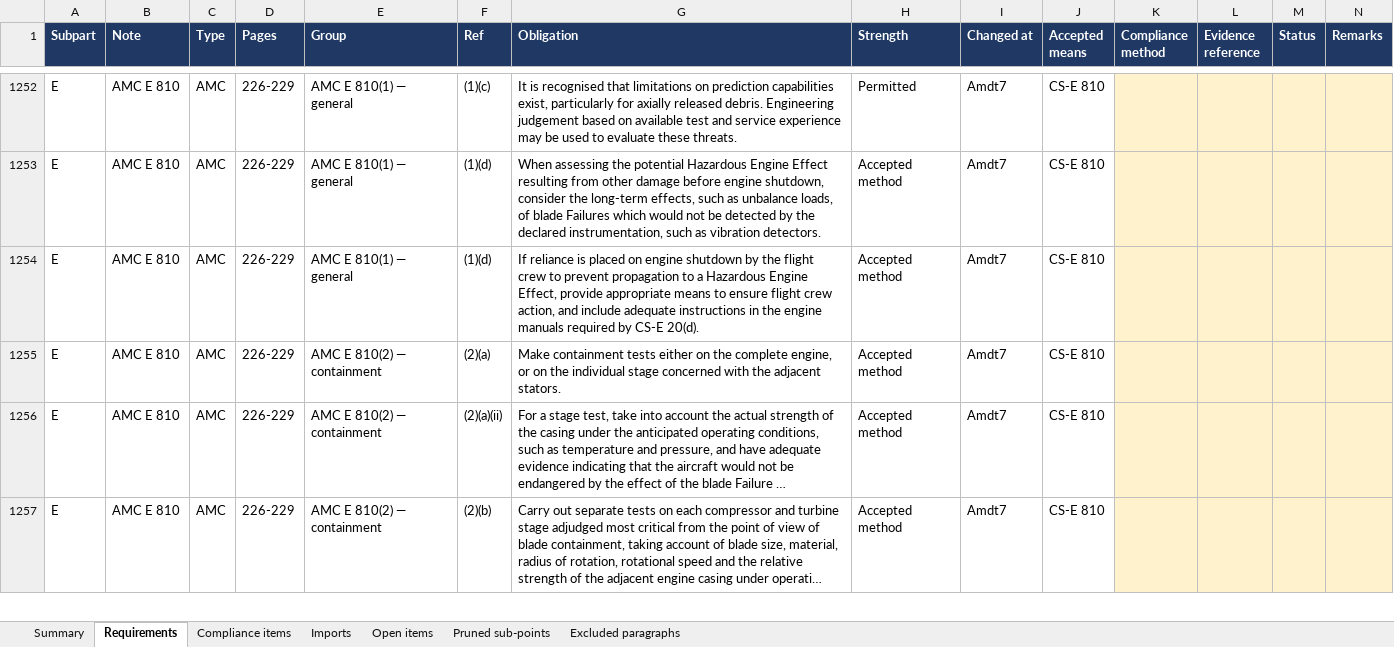
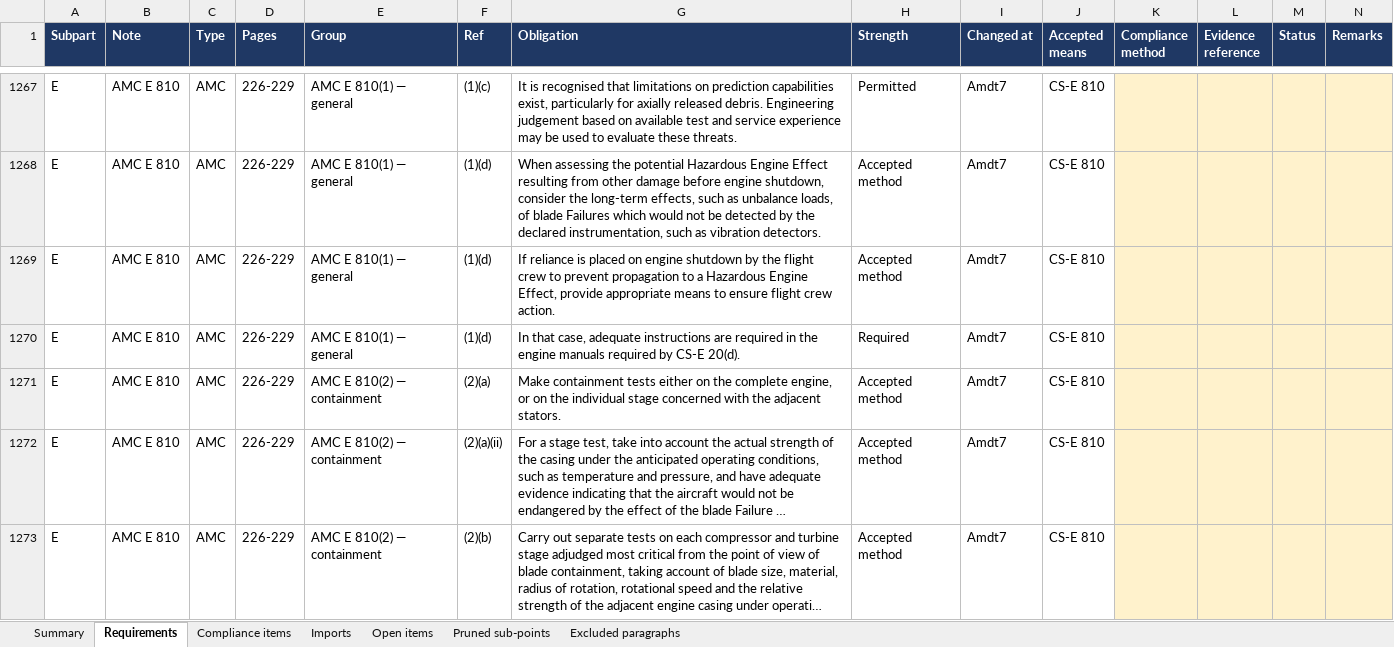
Before and after one commit to evrenge/CS-E, an Excel workbook: deck/compliance_matrix.xlsx, sheet Requirements, drawn as a sheet; only a part is shown, gaps mark what is left out; long unchanged cells end in …; values as stored, in another font and other column widths than the file's, no borders; addresses are those after the commit; the diff covers the shown part only; the diff names each change by its address in the sheet, - before the commit and + after, or states it on an @@ line.

```diff
--- a/deck/compliance_matrix.xlsx (sheet Requirements)
+++ b/deck/compliance_matrix.xlsx (sheet Requirements)
-G1269 (Obligation): …flight crew action, and include adequate instructions in the engine manuals required by CS-E 20(d).
+G1269 (Obligation): …flight crew action.
+row 1270: E | AMC E 810 | AMC | 226-229 | AMC E 810(1) — general | (1)(d) | In that case, adequate instructions are required in the engine manuals required by CS-E 20(d). | Required | Amdt7 | CS-E 810
```
Also changed, not shown: 24 added rows, 1 removed row and 114 edited cells elsewhere in this sheet, sheet Open items, sheet Imports, sheet Pruned sub-points, sheet Compliance items, sheet Summary, 1 other file.
